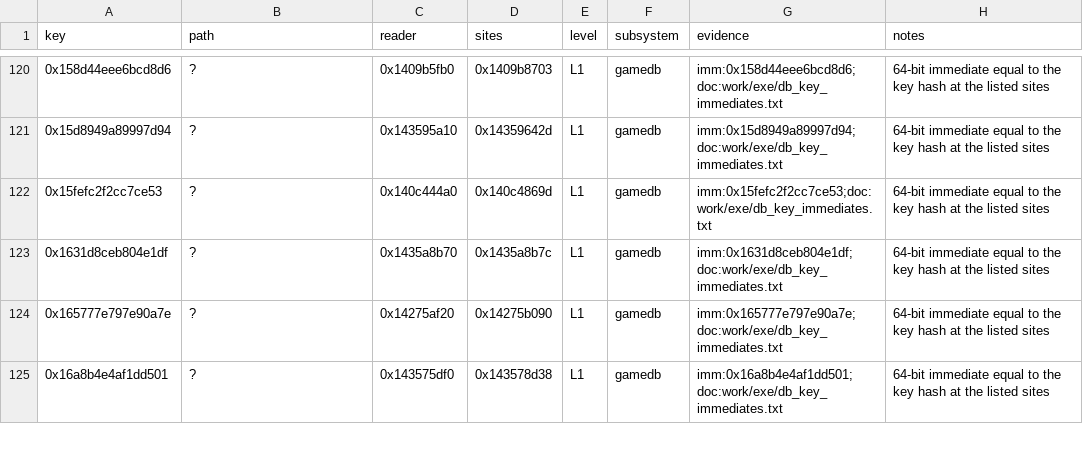
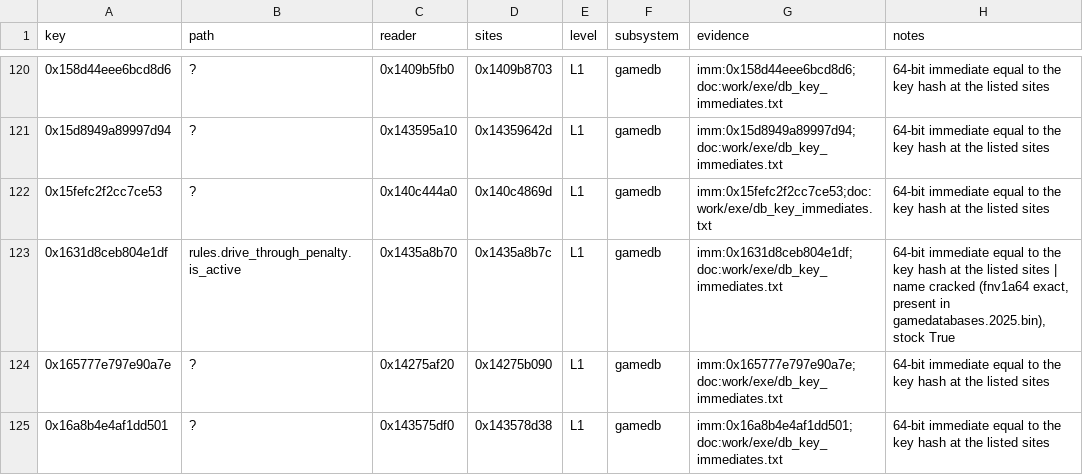
Before and after one commit to MSYEETT/SwoftyLauncher, a TSV file: re/db/db_keys.tsv, drawn as a sheet; only a part is shown, gaps mark what is left out; the diff covers the shown part only.

Commit message:
docs(re): name 31 gamedb keys (collision_assistance.*, rules.*.is_active, formation lap) (#520)

```diff
--- a/re/db/db_keys.tsv
+++ b/re/db/db_keys.tsv
@@ -122,3 +122,3 @@ key	path	reader	sites	level	subsystem	evidence	notes
 0x15fefc2f2cc7ce53	?	0x140c444a0	0x140c4869d	L1	gamedb	imm:0x15fefc2f2cc7ce53;doc:work/exe/db_key_immediates.txt	64-bit immediate equal to the key hash at the listed sites
-0x1631d8ceb804e1df	?	0x1435a8b70	0x1435a8b7c	L1	gamedb	imm:0x1631d8ceb804e1df;doc:work/exe/db_key_immediates.txt	64-bit immediate equal to the key hash at the listed sites
+0x1631d8ceb804e1df	rules.drive_through_penalty.is_active	0x1435a8b70	0x1435a8b7c	L1	gamedb	imm:0x1631d8ceb804e1df;doc:work/exe/db_key_immediates.txt	64-bit immediate equal to the key hash at the listed sites | name cracked (fnv1a64 exact, present in gamedatabases.2025.bin), stock True
 0x165777e797e90a7e	?	0x14275af20	0x14275b090	L1	gamedb	imm:0x165777e797e90a7e;doc:work/exe/db_key_immediates.txt	64-bit immediate equal to the key hash at the listed sites
```
Also changed, not shown: 68 edited cells elsewhere in this file.
